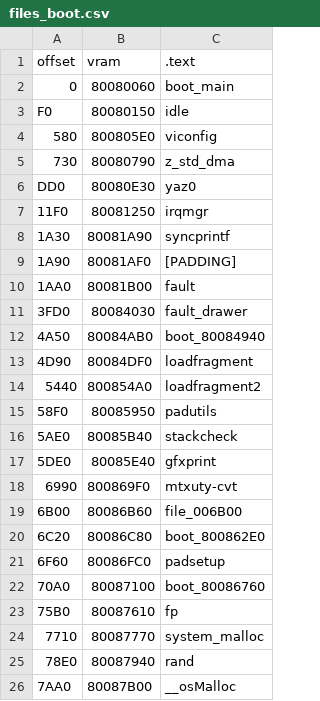
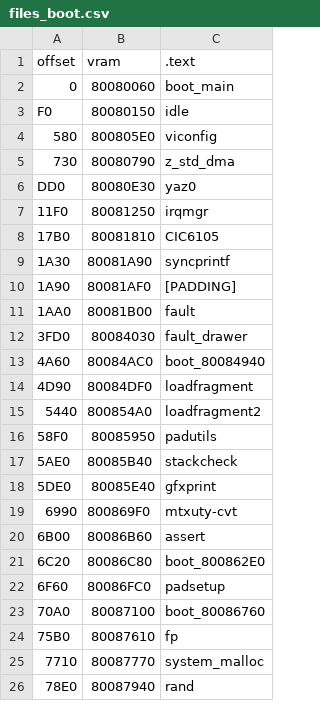
Before and after one commit to Decompollaborate/zelda64_compare, a CSV file: mm/nj1/tables/files_boot.csv, drawn as a sheet; only a part is shown; the shorter side is filled out with more unchanged rows.

```diff
--- a/mm/nj1/tables/files_boot.csv
+++ b/mm/nj1/tables/files_boot.csv
@@ -7,2 +7,3 @@ DD0,80080E30,yaz0
 11F0,80081250,irqmgr
+17B0,80081810,CIC6105
 1A30,80081A90,syncprintf
@@ -11,3 +12,3 @@ DD0,80080E30,yaz0
 3FD0,80084030,fault_drawer
-4A50,80084AB0,boot_80084940
+4A60,80084AC0,boot_80084940
 4D90,80084DF0,loadfragment
@@ -18,3 +19,3 @@ DD0,80080E30,yaz0
 6990,800869F0,mtxuty-cvt
-6B00,80086B60,file_006B00
+6B00,80086B60,assert
 6C20,80086C80,boot_800862E0
```
Also changed, not shown: mm/nj0/tables/files_boot.csv, mm/tables/boot.text.csv, 13 other files.
